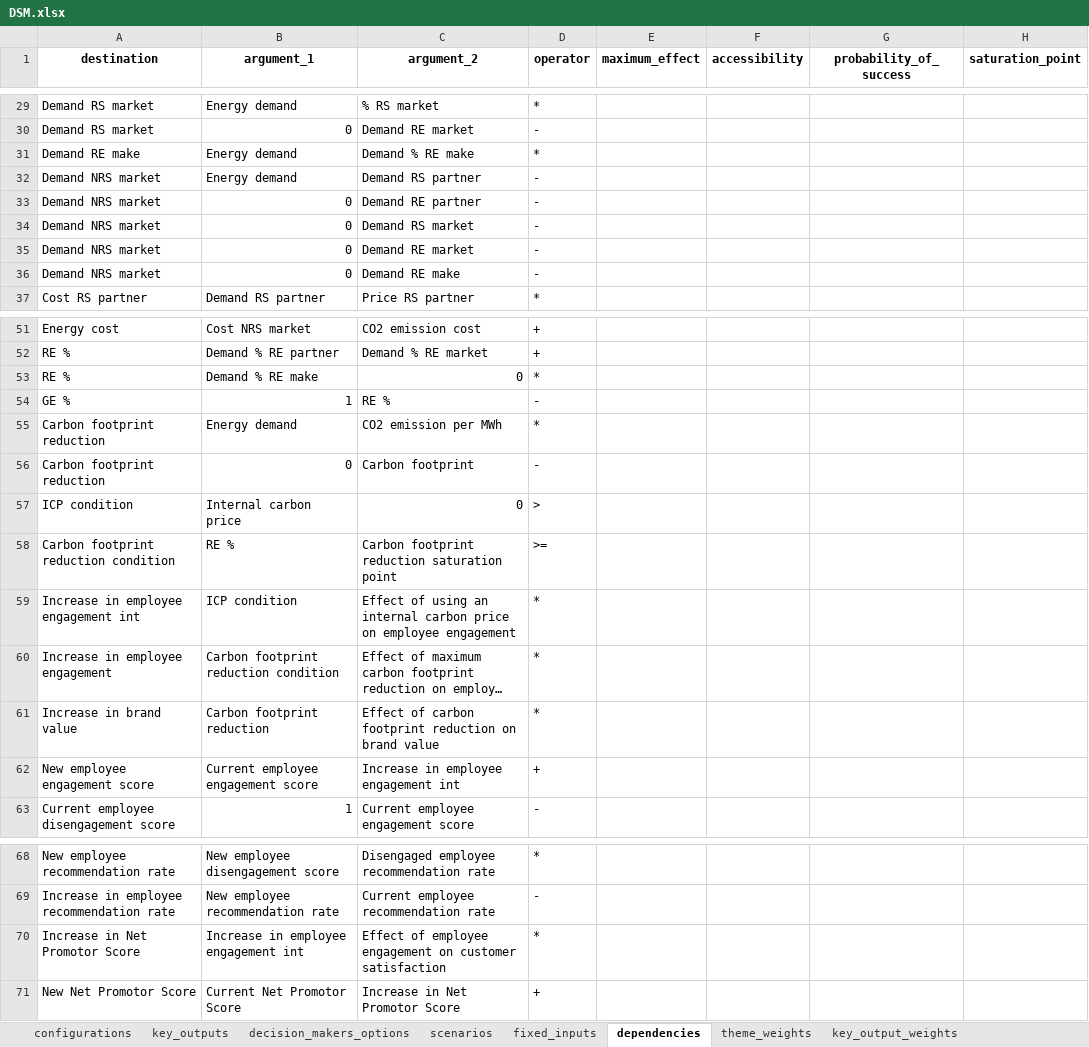
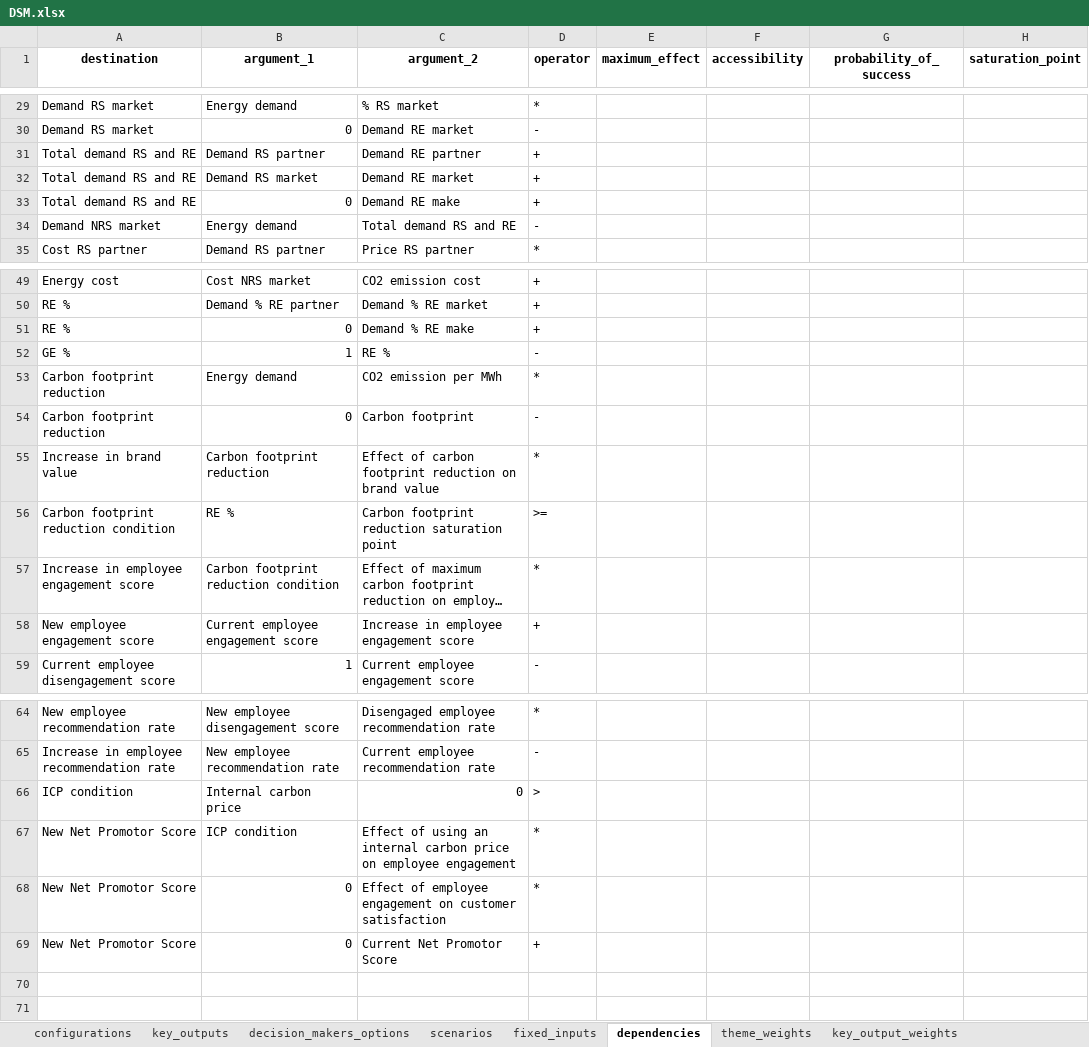
Before and after one commit to responsible-business-decision-making/trbs, an Excel workbook: model/data/DSM/xlsx/DSM.xlsx, sheet dependencies, drawn as a sheet; only a part is shown, gaps mark what is left out; long unchanged cells end in …; values as stored, in another font and other column widths than the file's, no borders; removed rows and columns are numbered as before the commit, all else as after; the diff covers the shown part only; the diff names each change by its address in the sheet, - before the commit and + after, or states it on an @@ line.

```diff
--- a/model/data/DSM/xlsx/DSM.xlsx (sheet dependencies)
+++ b/model/data/DSM/xlsx/DSM.xlsx (sheet dependencies)
-row 31: Demand RE make | Energy demand | Demand % RE make | *
+row 31: Total demand RS and RE | Demand RS partner | Demand RE partner | +
+row 32: Total demand RS and RE | Demand RS market | Demand RE market | +
+row 33: Total demand RS and RE | 0 | Demand RE make | +
-C34 (argument_2): Demand RS partner
+C34 (argument_2): Total demand RS and RE
-row 33: Demand NRS market | 0 | Demand RE partner | -
-row 34: Demand NRS market | 0 | Demand RS market | -
-row 35: Demand NRS market | 0 | Demand RE market | -
-row 36: Demand NRS market | 0 | Demand RE make | -
-row 53: RE % | Demand % RE make | 0 | *
+row 51: RE % | 0 | Demand % RE make | +
@@ row 61 moved to row 55: Increase in brand value @@
-row 59: Increase in employee engagement int | ICP condition | Effect of using an internal carbon price on employee engagement | *
-A57 (destination): Increase in employee engagement
+A57 (destination): Increase in employee engagement score
-C58 (argument_2): Increase in employee engagement int
+C58 (argument_2): Increase in employee engagement score
@@ row 57 moved to row 66: ICP condition @@
+row 67: New Net Promotor Score | ICP condition | Effect of using an internal carbon price on employee engagement | *
-A68 (destination): Increase in Net Promotor Score
+A68 (destination): New Net Promotor Score
-B68 (argument_1): Increase in employee engagement int
+B68 (argument_1): 0
-B69 (argument_1): Current Net Promotor Score
+B69 (argument_1): 0
-C69 (argument_2): Increase in Net Promotor Score
+C69 (argument_2): Current Net Promotor Score
```
Also changed, not shown: 9 edited cells elsewhere in this sheet, 3 other files.
